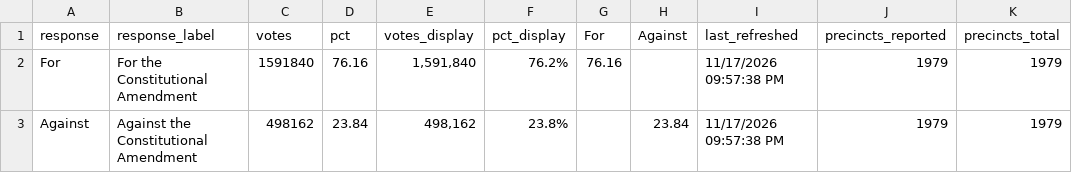
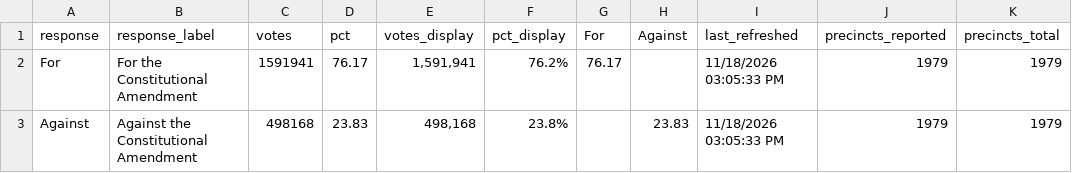
Before and after one commit to Sammyliu0606/midterm_result, a CSV file: data/live/flourish/flourish_q1_bar.csv, drawn as a sheet.

```diff
--- a/data/live/flourish/flourish_q1_bar.csv
+++ b/data/live/flourish/flourish_q1_bar.csv
@@ -1,3 +1,3 @@
 response,response_label,votes,pct,votes_display,pct_display,For,Against,last_refreshed,precincts_reported,precincts_total
-For,For the Constitutional Amendment,1591840,76.16,"1,591,840",76.2%,76.16,,11/17/2026 09:57:38 PM,1979,1979
-Against,Against the Constitutional Amendment,498162,23.84,"498,162",23.8%,,23.84,11/17/2026 09:57:38 PM,1979,1979
+For,For the Constitutional Amendment,1591941,76.17,"1,591,941",76.2%,76.17,,11/18/2026 03:05:33 PM,1979,1979
+Against,Against the Constitutional Amendment,498168,23.83,"498,168",23.8%,,23.83,11/18/2026 03:05:33 PM,1979,1979
```
Also changed, not shown: data/live/flourish/flourish_gov_bar.csv, data/live/flourish/flourish_gov_map.csv, 17 other files.
